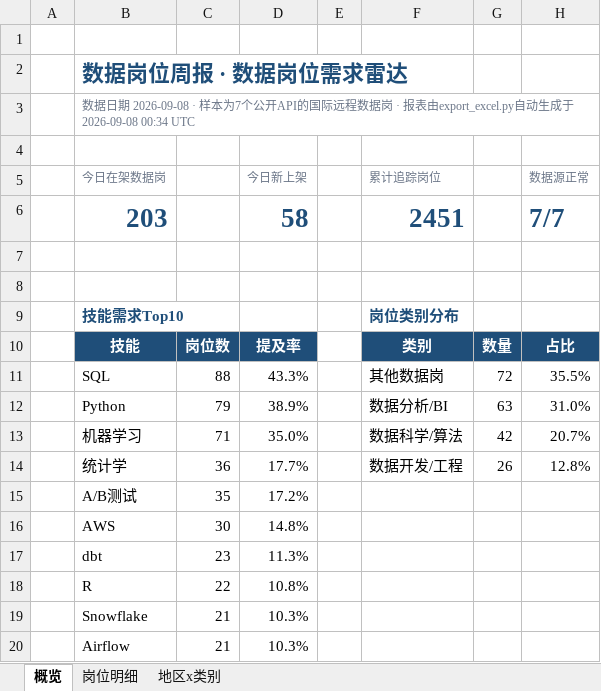
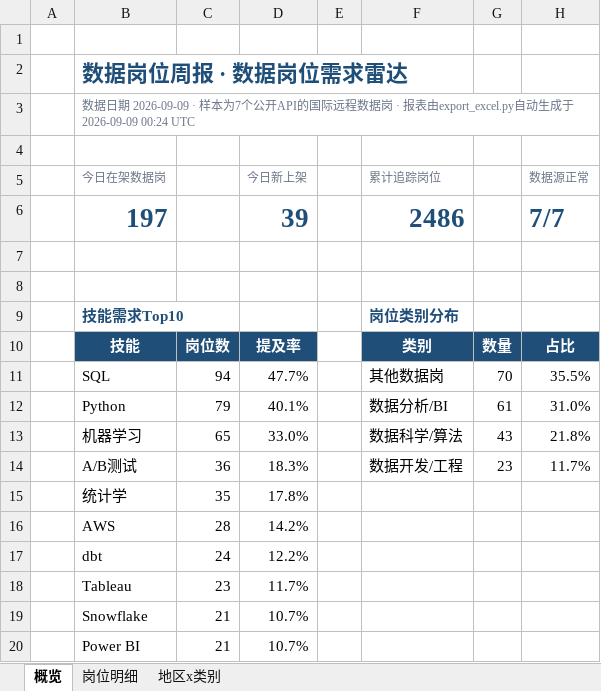
Before and after one commit to EGG-ZERO/da-job-radar, an Excel workbook: reports/数据岗位周报.xlsx, sheet 概览, drawn as a sheet; values as stored, in another font and other column widths than the file's, no borders; charts and pictures and conditional formats not drawn; removed rows and columns are numbered as before the commit, all else as after; the diff names each change by its address in the sheet, - before the commit and + after, or states it on an @@ line.

```diff
--- a/reports/数据岗位周报.xlsx (sheet 概览)
+++ b/reports/数据岗位周报.xlsx (sheet 概览)
-B3 (今日在架数据岗): …据日期 2026-09-08 · 样本为7个公开API的国际远程数据岗 · 报表由export_excel.py自动生成于 2026-09-08 00:34 UTC
+B3 (今日在架数据岗): …据日期 2026-09-09 · 样本为7个公开API的国际远程数据岗 · 报表由export_excel.py自动生成于 2026-09-09 00:24 UTC
-row 6:  | 203 |  | 58 |  | 2451 |  | 7/7
+row 6:  | 197 |  | 39 |  | 2486 |  | 7/7
-C11: 88
+C11: 94
-D11 (今日新上架): 43.3%
+D11 (今日新上架): 47.7%
-G11: 72
+G11: 70
-D12 (今日新上架): 38.9%
+D12 (今日新上架): 40.1%
-G12: 63
+G12: 61
-C13: 71
+C13: 65
-D13 (今日新上架): 35.0%
+D13 (今日新上架): 33.0%
-G13: 42
+G13: 43
-H13 (数据源正常): 20.7%
+H13 (数据源正常): 21.8%
-row 14:  | 统计学 | 36 | 17.7% |  | 数据开发/工程 | 26 | 12.8%
-C14: 35
+C14: 36
-D14 (今日新上架): 17.2%
+D14 (今日新上架): 18.3%
-F14 (累计追踪岗位): (empty)
+F14 (累计追踪岗位): 数据开发/工程
-G14: (empty)
+G14: 23
-H14 (数据源正常): (empty)
+H14 (数据源正常): 11.7%
+row 15:  | 统计学 | 35 | 17.8%
-C16: 30
+C16: 28
-D16 (今日新上架): 14.8%
+D16 (今日新上架): 14.2%
-C17: 23
+C17: 24
-D17 (今日新上架): 11.3%
+D17 (今日新上架): 12.2%
-row 18:  | R | 22 | 10.8%
+row 18:  | Tableau | 23 | 11.7%
-D19 (今日新上架): 10.3%
+D19 (今日新上架): 10.7%
-row 20:  | Airflow | 21 | 10.3%
+row 20:  | Power BI | 21 | 10.7%
```
Also changed, not shown: sheet 岗位明细, sheet 地区x类别, 5 other files.
